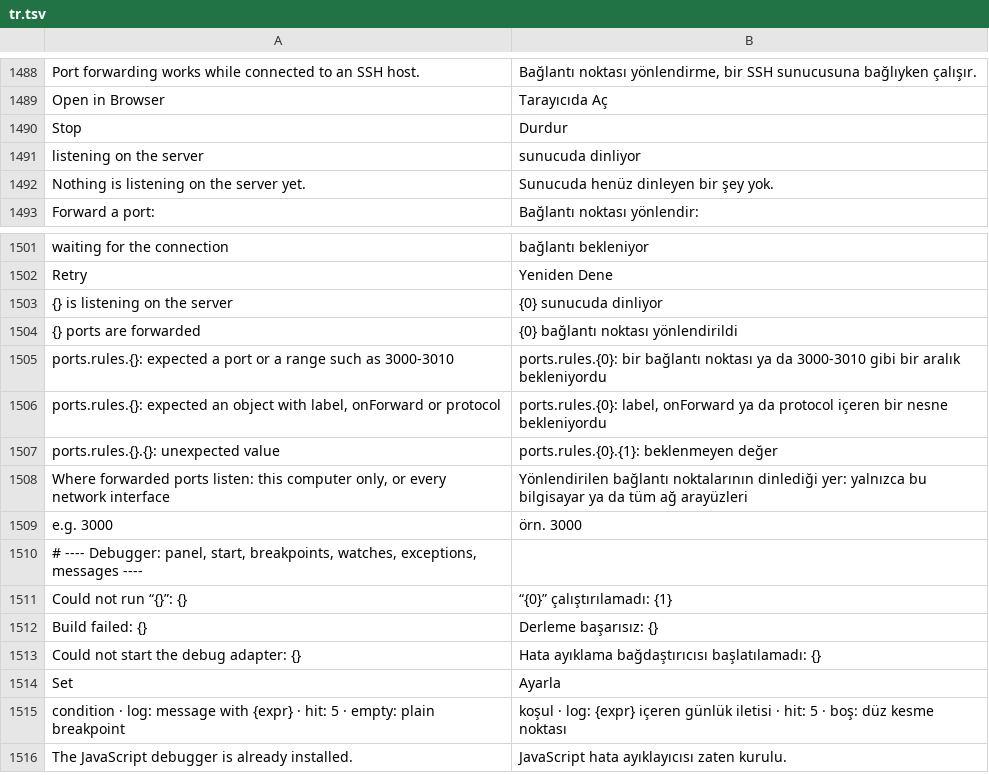
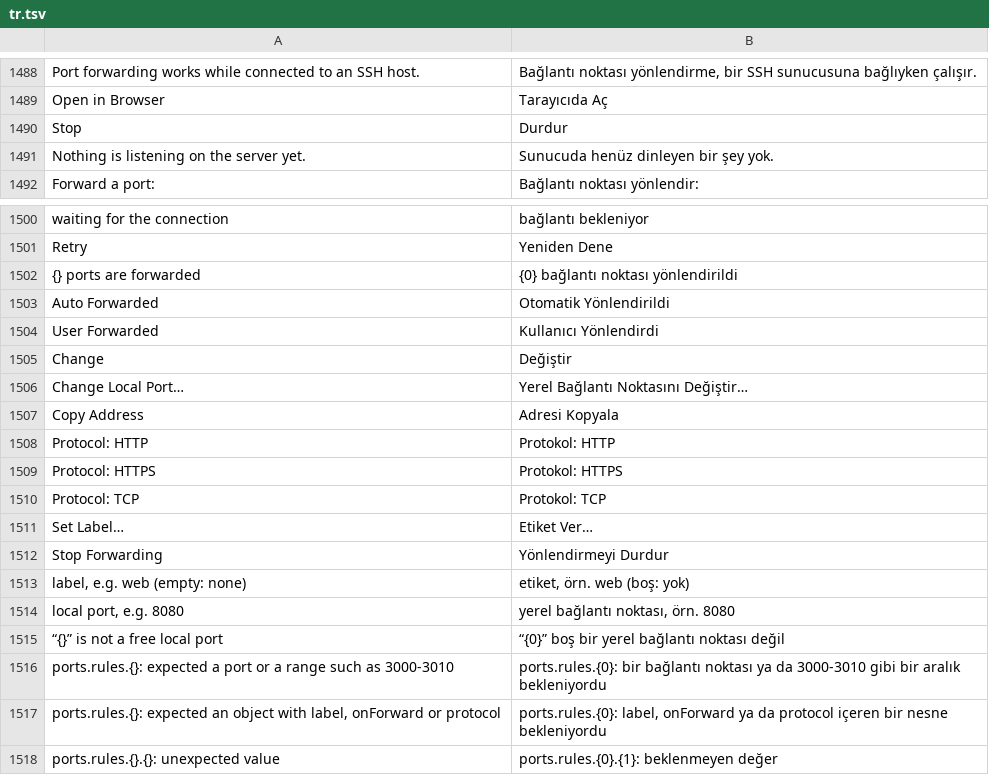
Before and after one commit to doancan/codeyard, a TSV file: crates/app/locales/tr.tsv, drawn as a sheet; only a part is shown, gaps mark what is left out; the shorter side is filled out with more unchanged rows.

Commit message:
feat(ports): a ports table with labels, protocols and saved forwards
The PORTS panel is now a virtualized table: Port, Label, Forwarded
Address, Running Process and Origin, with open, copy and stop buttons and
a menu to set a label, change the local port, choose HTTP, HTTPS or TCP
(which decides what Open in Browser opens), retry or stop. The field
accepts 3000:8080 to forward server port 3000 to local port 8080.

Forwards the user creates or edits are saved per project and forwarded
again when the project is opened over SSH, with their label, protocol
and chosen local port.

```diff
--- a/crates/app/locales/tr.tsv
+++ b/crates/app/locales/tr.tsv
@@ -1490,3 +1490,2 @@ Open in Browser	Tarayıcıda Aç
 Stop	Durdur
-listening on the server	sunucuda dinliyor
 Nothing is listening on the server yet.	Sunucuda henüz dinleyen bir şey yok.
@@ -1502,4 +1501,16 @@ waiting for the connection	bağlantı bekleniyor
 Retry	Yeniden Dene
-{} is listening on the server	{0} sunucuda dinliyor
 {} ports are forwarded	{0} bağlantı noktası yönlendirildi
+Auto Forwarded	Otomatik Yönlendirildi
+User Forwarded	Kullanıcı Yönlendirdi
+Change	Değiştir
+Change Local Port…	Yerel Bağlantı Noktasını Değiştir…
+Copy Address	Adresi Kopyala
+Protocol: HTTP	Protokol: HTTP
+Protocol: HTTPS	Protokol: HTTPS
+Protocol: TCP	Protokol: TCP
+Set Label…	Etiket Ver…
+Stop Forwarding	Yönlendirmeyi Durdur
+label, e.g. web (empty: none)	etiket, örn. web (boş: yok)
+local port, e.g. 8080	yerel bağlantı noktası, örn. 8080
+“{}” is not a free local port	“{0}” boş bir yerel bağlantı noktası değil
 ports.rules.{}: expected a port or a range such as 3000-3010	ports.rules.{0}: bir bağlantı noktası ya da 3000-3010 gibi bir aralık bekleniyordu
```
Also changed, not shown: crates/app/locales/template.tsv, 8 other files.
